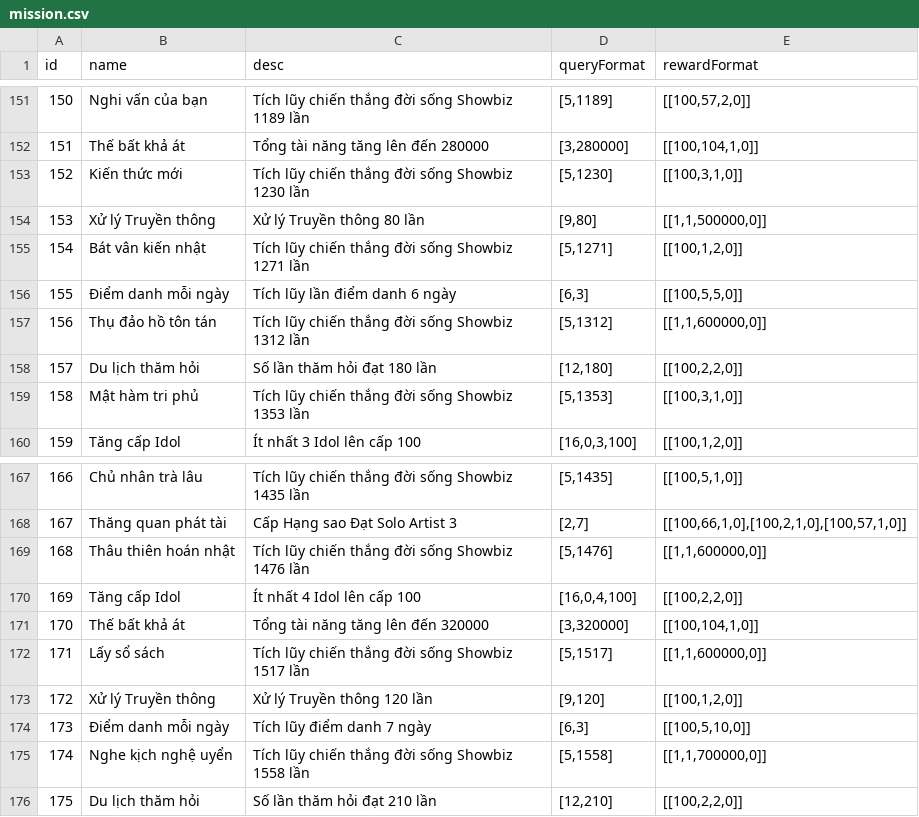
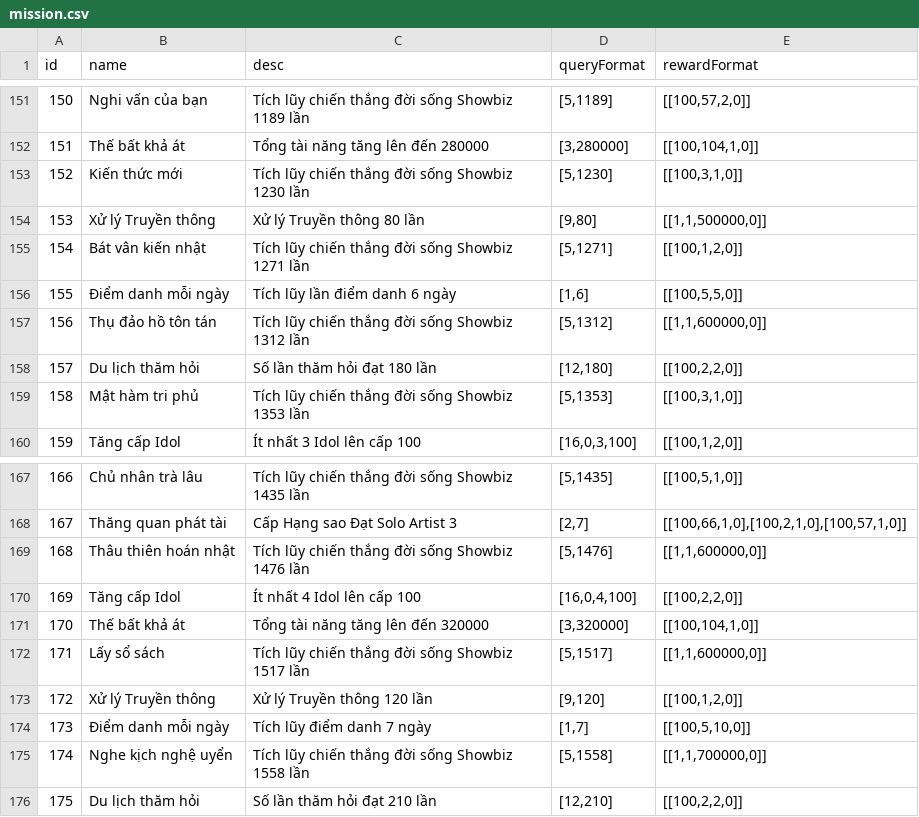
Before and after one commit to ecraftagency/rxheartbeat, a CSV file: data/csv/mission.csv, drawn as a sheet; only a part is shown, gaps mark what is left out; the diff covers the shown part only.

```diff
--- a/data/csv/mission.csv
+++ b/data/csv/mission.csv
@@ -155,3 +155,3 @@ id,name,desc,queryFormat,rewardFormat
 154,Bát vân kiến nhật,Tích lũy chiến thắng đời sống Showbiz 1271 lần,"[5,1271]","[[100,1,2,0]]"
-155,Điểm danh mỗi ngày,Tích lũy lần điểm danh 6 ngày,"[6,3]","[[100,5,5,0]]"
+155,Điểm danh mỗi ngày,Tích lũy lần điểm danh 6 ngày,"[1,6]","[[100,5,5,0]]"
 156,Thụ đảo hồ tôn tán,Tích lũy chiến thắng đời sống Showbiz 1312 lần,"[5,1312]","[[1,1,600000,0]]"
@@ -173,3 +173,3 @@ id,name,desc,queryFormat,rewardFormat
 172,Xử lý Truyền thông,Xử lý Truyền thông 120 lần,"[9,120]","[[100,1,2,0]]"
-173,Điểm danh mỗi ngày,Tích lũy điểm danh 7 ngày,"[6,3]","[[100,5,10,0]]"
+173,Điểm danh mỗi ngày,Tích lũy điểm danh 7 ngày,"[1,7]","[[100,5,10,0]]"
 174,Nghe kịch nghệ uyển,Tích lũy chiến thắng đời sống Showbiz 1558 lần,"[5,1558]","[[1,1,700000,0]]"
```
Also changed, not shown: 6 edited cells elsewhere in this file, data/csv/props.csv, 35 other files.
